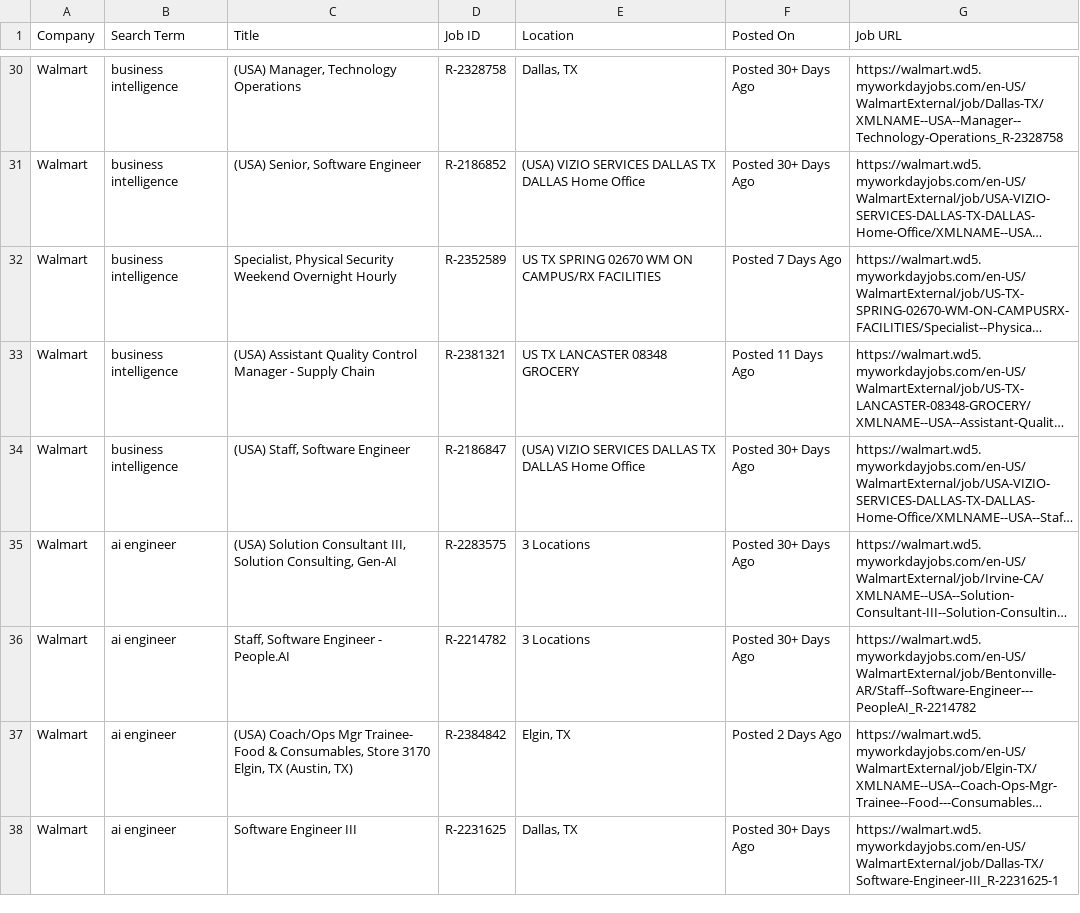
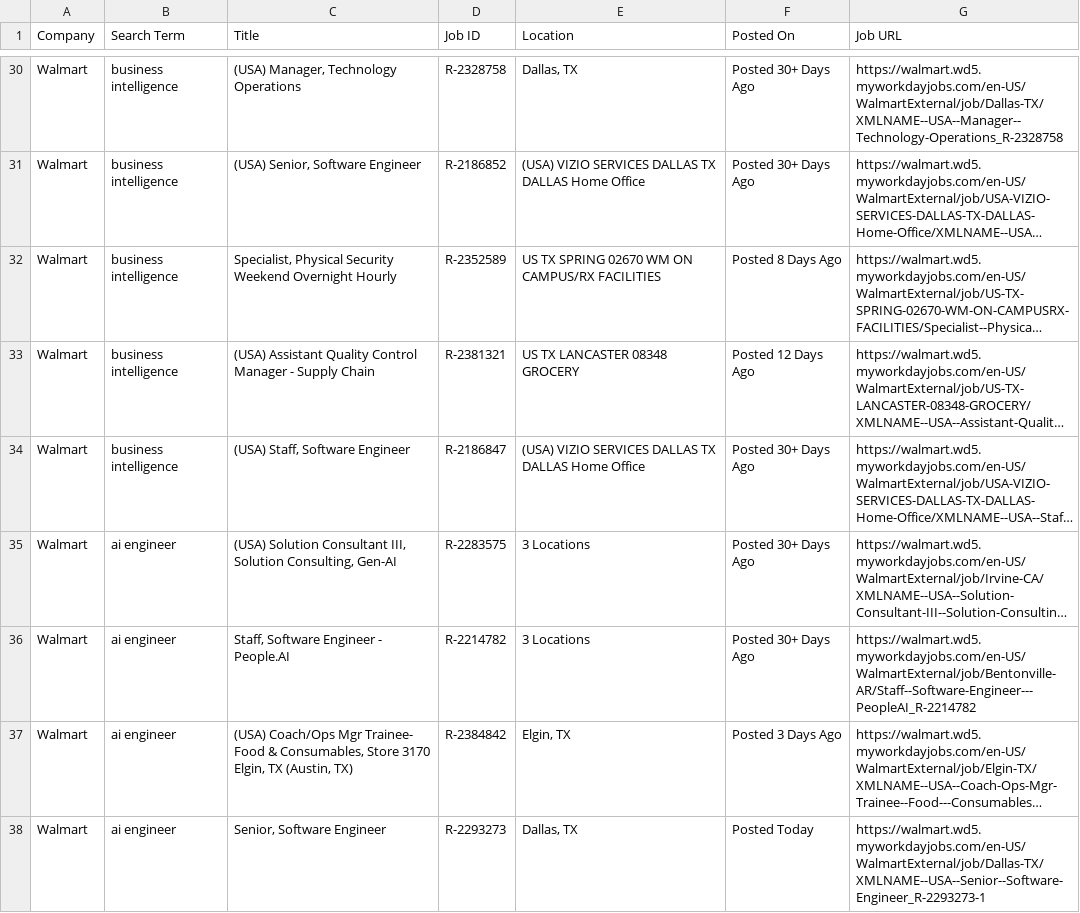
Before and after one commit to melbydick/capstone-test, a CSV file: all_jobs.csv, drawn as a sheet; only a part is shown, gaps mark what is left out; long unchanged cells end in …; the diff covers the shown part only; the diff names each change by its address in the sheet, - before the commit and + after, or states it on an @@ line.

```diff
--- a/all_jobs.csv
+++ b/all_jobs.csv
-F32 (Posted On): Posted 7 Days Ago
+F32 (Posted On): Posted 8 Days Ago
-F33 (Posted On): Posted 11 Days Ago
+F33 (Posted On): Posted 12 Days Ago
-F37 (Posted On): Posted 2 Days Ago
+F37 (Posted On): Posted 3 Days Ago
-C38 (Title): Software Engineer III
+C38 (Title): Senior, Software Engineer
-D38 (Job ID): R-2231625
+D38 (Job ID): R-2293273
-F38 (Posted On): Posted 30+ Days Ago
+F38 (Posted On): Posted Today
-G38 (Job URL): https://walmart.wd5.myworkdayjobs.com/en-US/WalmartExternal/job/Dallas-TX/Software-Engineer-III_R-2231625-1
+G38 (Job URL): https://walmart.wd5.myworkdayjobs.com/en-US/WalmartExternal/job/Dallas-TX/XMLNAME--USA--Senior--Software-Engineer_R-2293273-1
```
Also changed, not shown: 5 added rows and 79 edited cells elsewhere in this file.
